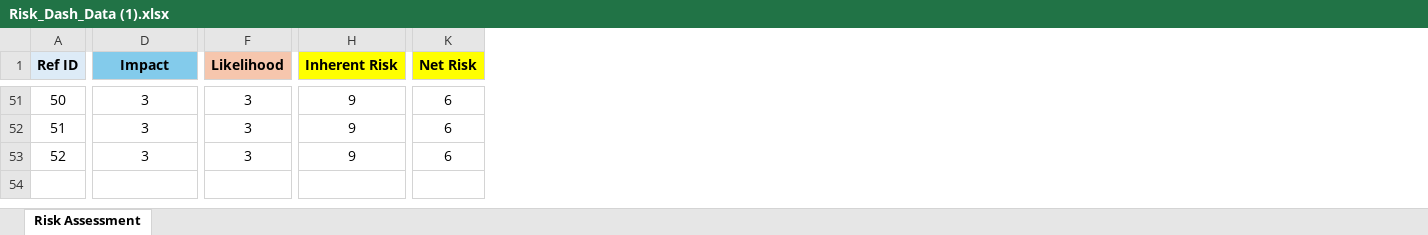
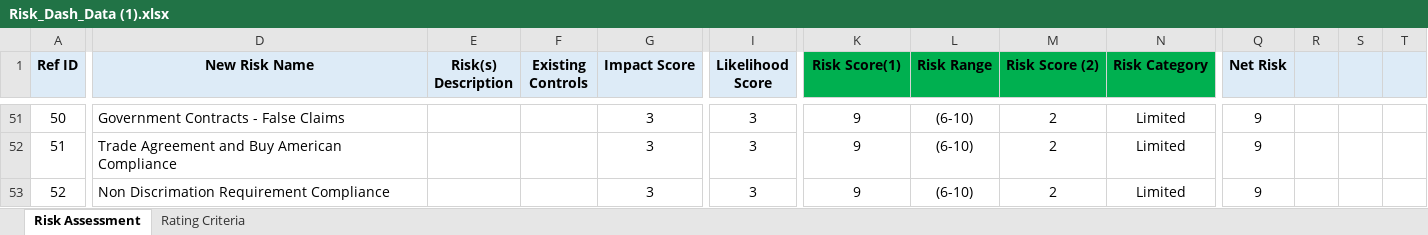
Before and after one commit to rabiaarslan/Power-Bi-, an Excel workbook: Risk_Dash_Data (1).xlsx, sheet Risk Assessment, drawn as a sheet; only a part is shown, gaps mark what is left out; values as stored, in another font and other column widths than the file's, no borders; addresses are those after the commit; the diff covers the shown part only; the diff names each change by its address in the sheet, - before the commit and + after, or states it on an @@ line.

```diff
--- a/Risk_Dash_Data (1).xlsx (sheet Risk Assessment)
+++ b/Risk_Dash_Data (1).xlsx (sheet Risk Assessment)
+sheet tab: Rating Criteria
+column D (New Risk Name), rows 51-53: Government Contracts - False Claims | Trade Agreement and Buy American Compliance | Non Discrimation Requirement Compliance
+column E (Risk(s) Description), empty
+column F (Existing Controls), empty
+column L (Risk Range), rows 51-53: all (6-10)
+column M (Risk Score (2)), rows 51-53: all 2
+column N (Risk Category), rows 51-53: all Limited
+column R, empty
+column S, empty
+column T, empty
-G1: Impact
+G1: Impact Score
-G1 fill: #83CBEB
+G1 fill: #DDEBF7
-I1: Likelihood
+I1: Likelihood Score
-I1 fill: #F6C6AD
+I1 fill: #DDEBF7
-K1: Inherent Risk
+K1: Risk Score(1)
-K1 fill: #FFFF00
+K1 fill: #00B050
-Q1 fill: #FFFF00
+Q1 fill: #DDEBF7
-Q51:Q53 (Net Risk): 6
+Q51:Q53 (Net Risk): 9
```
Also changed, not shown: 59 edited cells and cell formats elsewhere in this sheet, formulas that keep their value, 1 other file.
